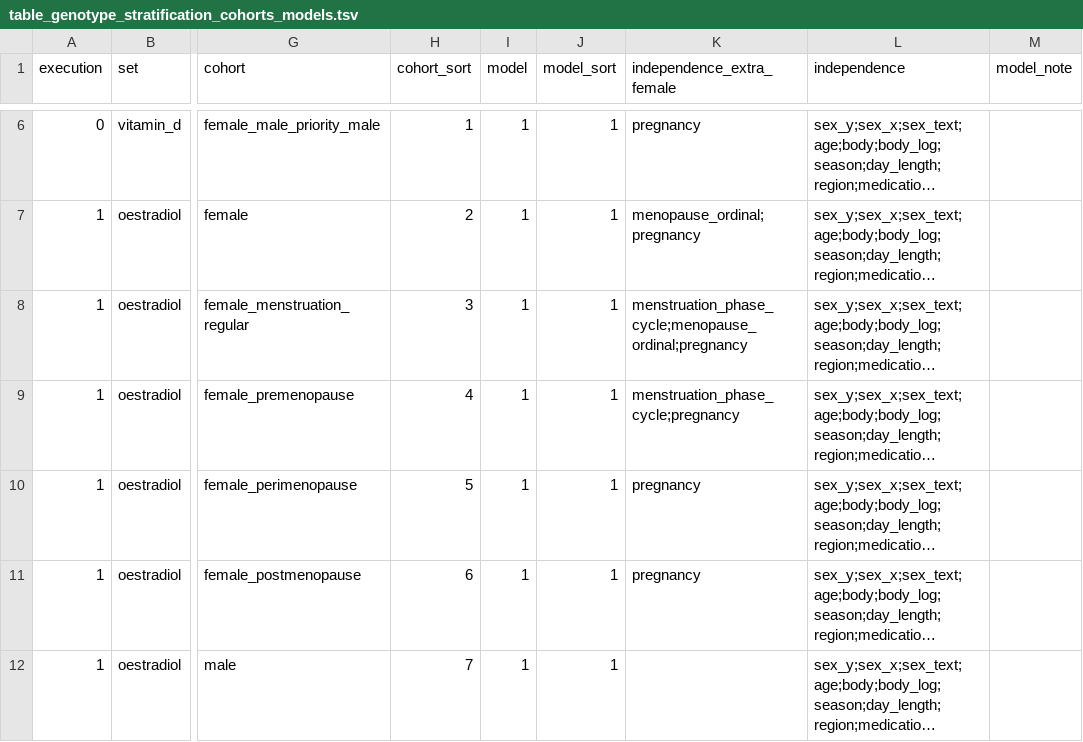
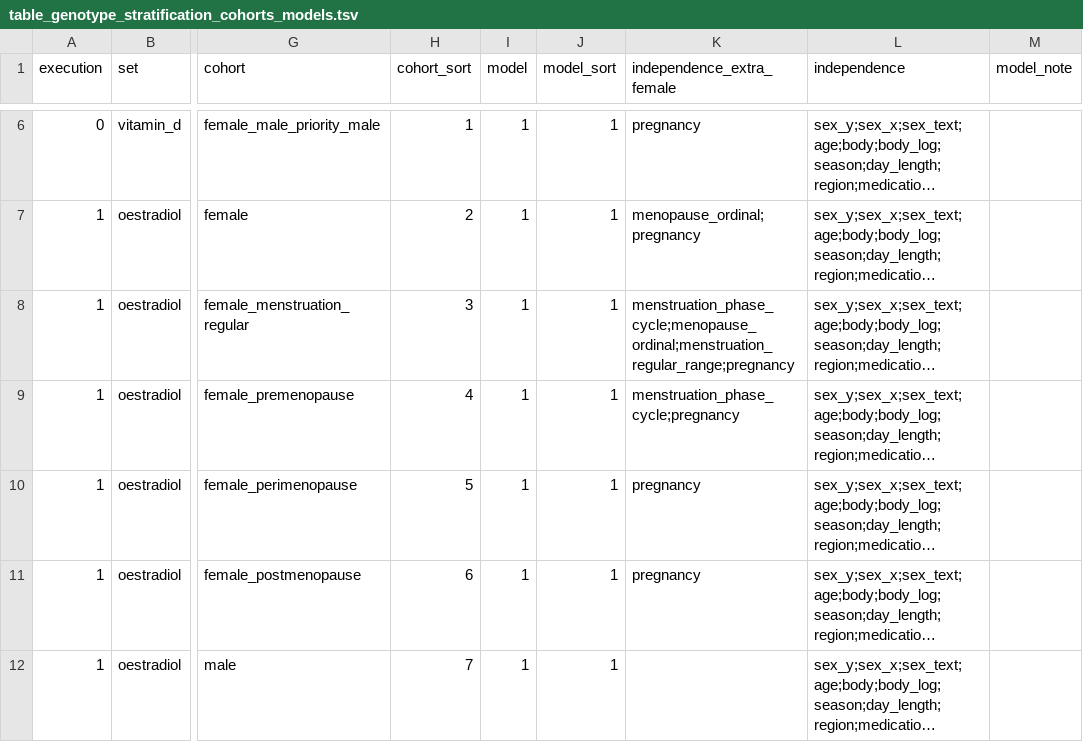
Before and after one commit to tcameronwaller/uk_biobank, a TSV file: parameters/stratification_cohorts_models/table_genotype_stratification_cohorts_models.tsv, drawn as a sheet; only a part is shown, gaps mark what is left out; long unchanged cells end in …; the diff names each change by its address in the sheet, - before the commit and + after, or states it on an @@ line.

Commit message:
carry over menstruation regularity variable

```diff
--- a/parameters/stratification_cohorts_models/table_genotype_stratification_cohorts_models.tsv
+++ b/parameters/stratification_cohorts_models/table_genotype_stratification_cohorts_models.tsv
-K8 (independence_extra_female): menstruation_phase_cycle;menopause_ordinal;pregnancy
+K8 (independence_extra_female): menstruation_phase_cycle;menopause_ordinal;menstruation_regular_range;pregnancy
```
Also changed, not shown: 2 other files.
